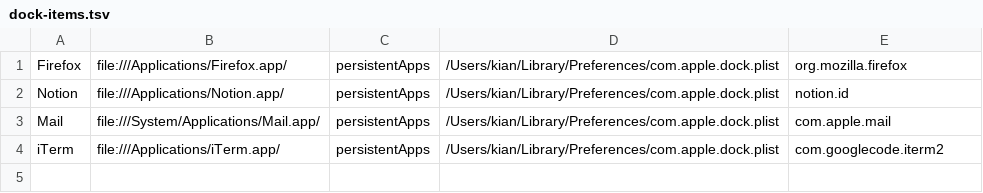
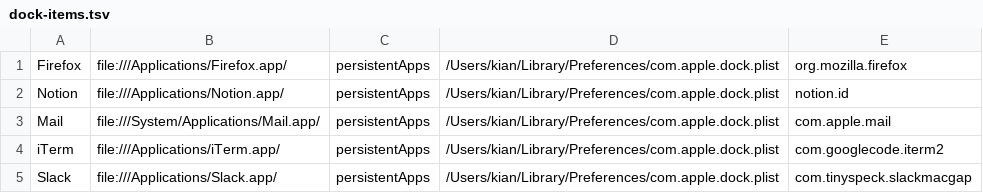
Before and after one commit to kdkasad/dotfiles, a TSV file: .config/setup/dock-items.tsv, drawn as a sheet.

Commit message:
[dock] Add Slack to dock

```diff
--- a/.config/setup/dock-items.tsv
+++ b/.config/setup/dock-items.tsv
@@ -4 +4,2 @@ Mail	file:///System/Applications/Mail.app/	persistentApps	/Users/kian/Library/Pr
 iTerm	file:///Applications/iTerm.app/	persistentApps	/Users/kian/Library/Preferences/com.apple.dock.plist	com.googlecode.iterm2
+Slack	file:///Applications/Slack.app/	persistentApps	/Users/kian/Library/Preferences/com.apple.dock.plist	com.tinyspeck.slackmacgap
```
Also changed, not shown: 1 other file.
